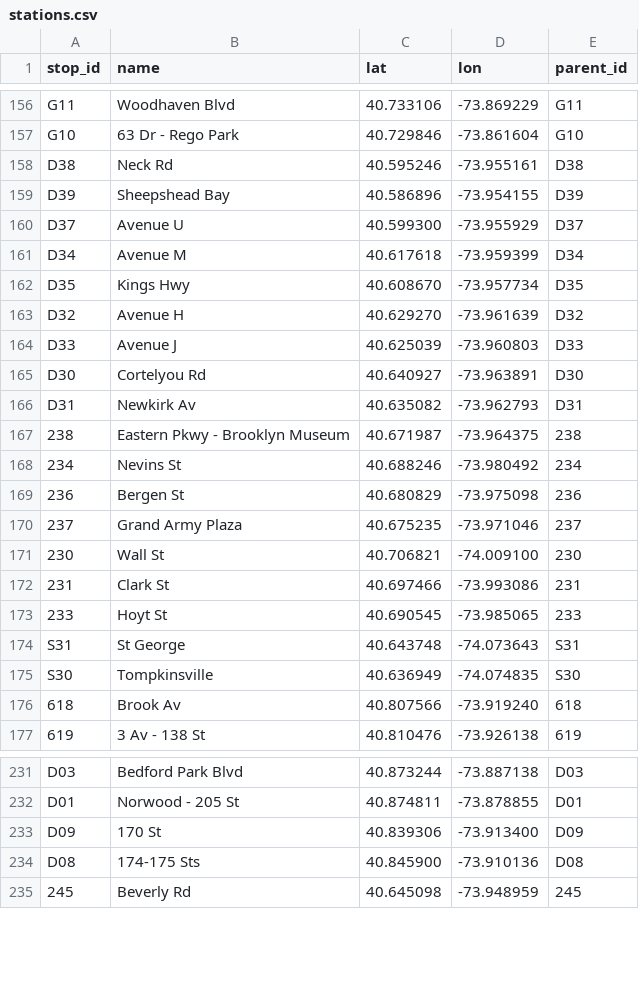
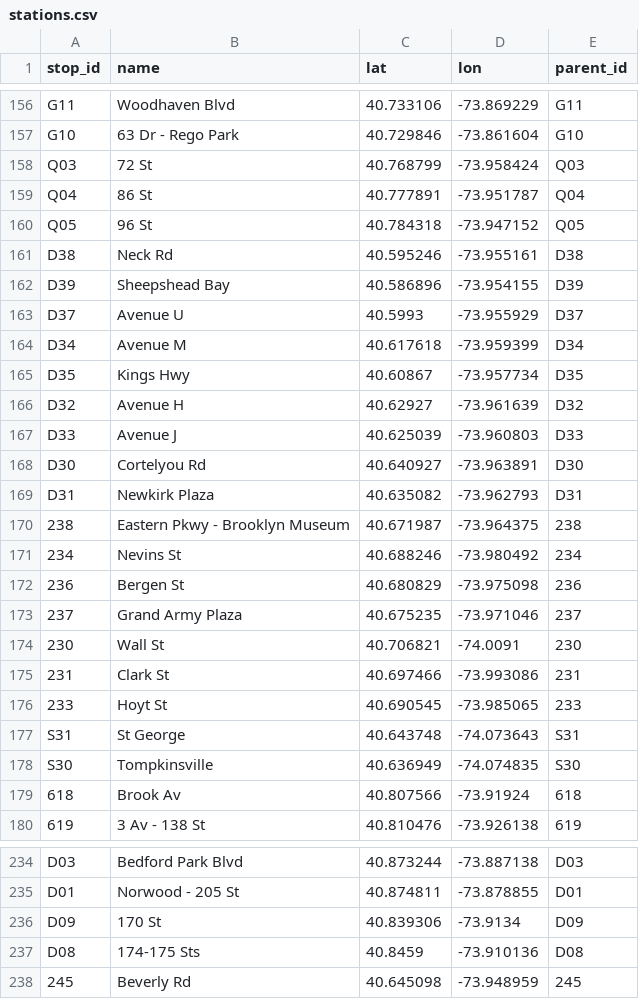
Before and after one commit to jonthornton/MTAPI, a CSV file: stations.csv, drawn as a sheet; only a part is shown, gaps mark what is left out; the diff covers the shown part only.

Commit message:
Update stations files and docs

```diff
--- a/stations.csv
+++ b/stations.csv
@@ -157,11 +157,14 @@ G11,Woodhaven Blvd,40.733106,-73.869229,G11
 G10,63 Dr - Rego Park,40.729846,-73.861604,G10
+Q03,72 St,40.768799,-73.958424,Q03
+Q04,86 St,40.777891,-73.951787,Q04
+Q05,96 St,40.784318,-73.947152,Q05
 D38,Neck Rd,40.595246,-73.955161,D38
 D39,Sheepshead Bay,40.586896,-73.954155,D39
-D37,Avenue U,40.599300,-73.955929,D37
+D37,Avenue U,40.5993,-73.955929,D37
 D34,Avenue M,40.617618,-73.959399,D34
-D35,Kings Hwy,40.608670,-73.957734,D35
-D32,Avenue H,40.629270,-73.961639,D32
+D35,Kings Hwy,40.60867,-73.957734,D35
+D32,Avenue H,40.62927,-73.961639,D32
 D33,Avenue J,40.625039,-73.960803,D33
 D30,Cortelyou Rd,40.640927,-73.963891,D30
-D31,Newkirk Av,40.635082,-73.962793,D31
+D31,Newkirk Plaza,40.635082,-73.962793,D31
 238,Eastern Pkwy - Brooklyn Museum,40.671987,-73.964375,238
@@ -170,3 +173,3 @@ D31,Newkirk Av,40.635082,-73.962793,D31
 237,Grand Army Plaza,40.675235,-73.971046,237
-230,Wall St,40.706821,-74.009100,230
+230,Wall St,40.706821,-74.0091,230
 231,Clark St,40.697466,-73.993086,231
@@ -175,3 +178,3 @@ S31,St George,40.643748,-74.073643,S31
 S30,Tompkinsville,40.636949,-74.074835,S30
-618,Brook Av,40.807566,-73.919240,618
+618,Brook Av,40.807566,-73.91924,618
 619,3 Av - 138 St,40.810476,-73.926138,619
@@ -232,4 +235,4 @@ D03,Bedford Park Blvd,40.873244,-73.887138,D03
 D01,Norwood - 205 St,40.874811,-73.878855,D01
-D09,170 St,40.839306,-73.913400,D09
-D08,174-175 Sts,40.845900,-73.910136,D08
+D09,170 St,40.839306,-73.9134,D09
+D08,174-175 Sts,40.8459,-73.910136,D08
 245,Beverly Rd,40.645098,-73.948959,245
```
Also changed, not shown: 3 added rows and 109 edited cells elsewhere in this file, 2 other files.
